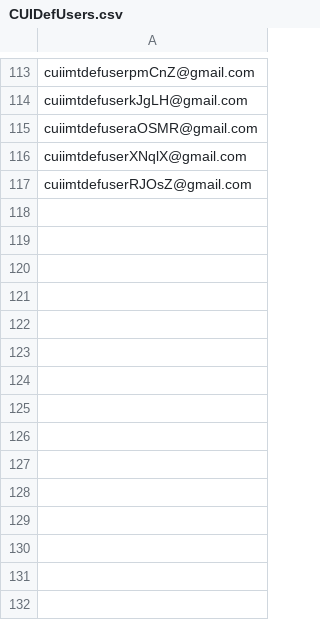
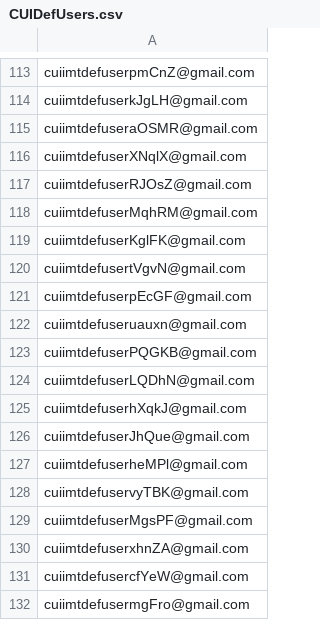
Before and after one commit to hmcts/civil-performance, a CSV file: CUIDefUsers.csv, drawn as a sheet; only a part is shown, gaps mark what is left out.

```diff
--- a/CUIDefUsers.csv
+++ b/CUIDefUsers.csv
@@ -117 +117,16 @@ cuiimtdefuserXNqlX@gmail.com
 cuiimtdefuserRJOsZ@gmail.com
+cuiimtdefuserMqhRM@gmail.com
+cuiimtdefuserKglFK@gmail.com
+cuiimtdefusertVgvN@gmail.com
+cuiimtdefuserpEcGF@gmail.com
+cuiimtdefuseruauxn@gmail.com
+cuiimtdefuserPQGKB@gmail.com
+cuiimtdefuserLQDhN@gmail.com
+cuiimtdefuserhXqkJ@gmail.com
+cuiimtdefuserJhQue@gmail.com
+cuiimtdefuserheMPl@gmail.com
+cuiimtdefuservyTBK@gmail.com
+cuiimtdefuserMgsPF@gmail.com
+cuiimtdefuserxhnZA@gmail.com
+cuiimtdefusercfYeW@gmail.com
+cuiimtdefusermgFro@gmail.com
```
Also changed, not shown: CUIClaimUsers.csv, CUIR2Claims3.csv, 6 other files.
